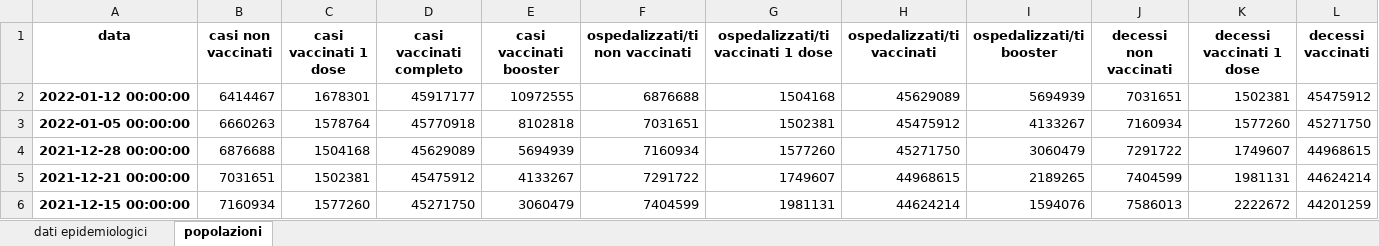
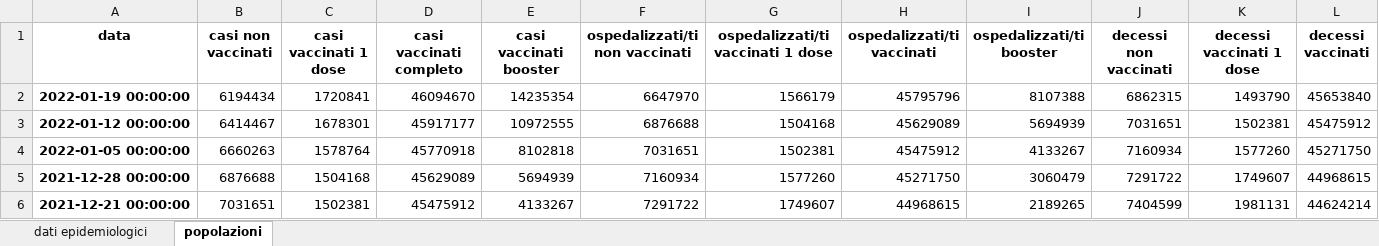
Before and after one commit to apalladi/covid_vaccini_monitoraggio, an Excel workbook: dati/dati_ISS_complessivi.xlsx, sheet popolazioni, drawn as a sheet; only a part is shown; the shorter side is filled out with more unchanged rows; values as stored, in another font and other column widths than the file's, no borders; rows hold the shown columns only; the diff names each change by its address in the sheet, - before the commit and + after, or states it on an @@ line.

```diff
--- a/dati/dati_ISS_complessivi.xlsx (sheet popolazioni)
+++ b/dati/dati_ISS_complessivi.xlsx (sheet popolazioni)
+row 2: 2022-01-19 00:00:00 | 6194434 | 1720841 | 46094670 | 14235354 | 6647970 | 1566179 | 45795796 | 8107388 | 6862315 | 1493790 | 45653840
```
Also changed, not shown: sheet dati epidemiologici, 21 other files.
